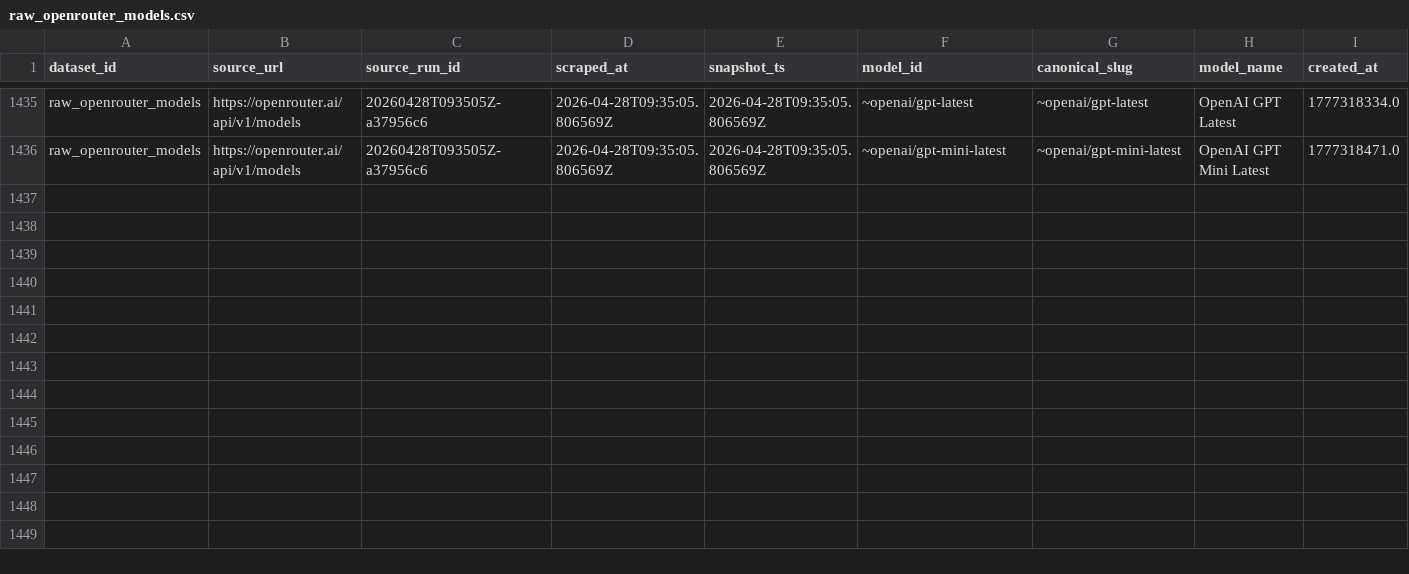
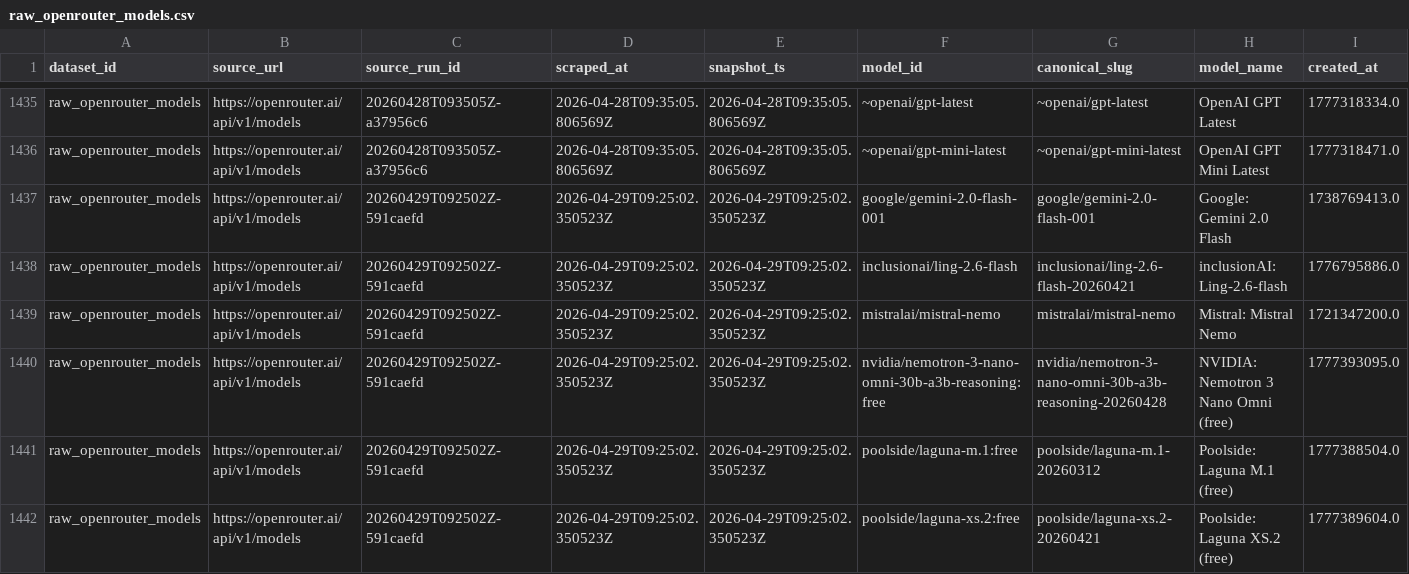
Before and after one commit to Henrywzh/alternative-data, a CSV file: data/normalized/compute_availability/raw_openrouter_models.csv, drawn as a sheet; only a part is shown, gaps mark what is left out; rows hold the shown columns only; the diff names each change by its address in the sheet, - before the commit and + after, or states it on an @@ line.

```diff
--- a/data/normalized/compute_availability/raw_openrouter_models.csv
+++ b/data/normalized/compute_availability/raw_openrouter_models.csv
+row 1437: raw_openrouter_models | https://openrouter.ai/api/v1/models | 20260429T092502Z-591caefd | 2026-04-29T09:25:02.350523Z | 2026-04-29T09:25:02.350523Z | google/gemini-2.0-flash-001 | google/gemini-2.0-flash-001 | Google: Gemini 2.0 Flash | 1738769413.0
+row 1438: raw_openrouter_models | https://openrouter.ai/api/v1/models | 20260429T092502Z-591caefd | 2026-04-29T09:25:02.350523Z | 2026-04-29T09:25:02.350523Z | inclusionai/ling-2.6-flash | inclusionai/ling-2.6-flash-20260421 | inclusionAI: Ling-2.6-flash | 1776795886.0
+row 1439: raw_openrouter_models | https://openrouter.ai/api/v1/models | 20260429T092502Z-591caefd | 2026-04-29T09:25:02.350523Z | 2026-04-29T09:25:02.350523Z | mistralai/mistral-nemo | mistralai/mistral-nemo | Mistral: Mistral Nemo | 1721347200.0
+row 1440: raw_openrouter_models | https://openrouter.ai/api/v1/models | 20260429T092502Z-591caefd | 2026-04-29T09:25:02.350523Z | 2026-04-29T09:25:02.350523Z | nvidia/nemotron-3-nano-omni-30b-a3b-reasoning:free | nvidia/nemotron-3-nano-omni-30b-a3b-reasoning-20260428 | NVIDIA: Nemotron 3 Nano Omni (free) | 1777393095.0
+row 1441: raw_openrouter_models | https://openrouter.ai/api/v1/models | 20260429T092502Z-591caefd | 2026-04-29T09:25:02.350523Z | 2026-04-29T09:25:02.350523Z | poolside/laguna-m.1:free | poolside/laguna-m.1-20260312 | Poolside: Laguna M.1 (free) | 1777388504.0
+row 1442: raw_openrouter_models | https://openrouter.ai/api/v1/models | 20260429T092502Z-591caefd | 2026-04-29T09:25:02.350523Z | 2026-04-29T09:25:02.350523Z | poolside/laguna-xs.2:free | poolside/laguna-xs.2-20260421 | Poolside: Laguna XS.2 (free) | 1777389604.0
```
Also changed, not shown: 2 other files.
